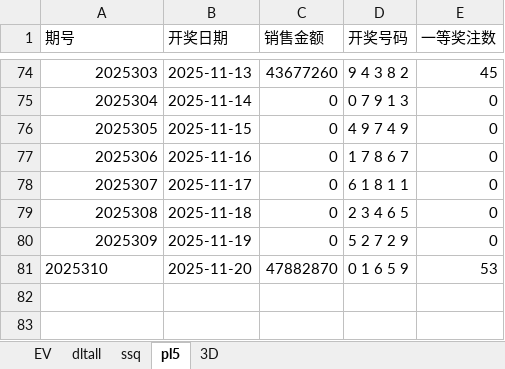
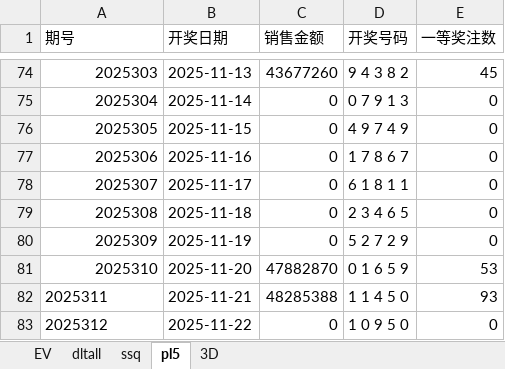
Before and after one commit to cloudplains/jnsj, an Excel workbook: Tools.xlsx, sheet pl5, drawn as a sheet; only a part is shown, gaps mark what is left out; values as stored, in another font and other column widths than the file's, no borders; the diff names each change by its address in the sheet, - before the commit and + after, or states it on an @@ line.

```diff
--- a/Tools.xlsx (sheet pl5)
+++ b/Tools.xlsx (sheet pl5)
-A81 alignment: left
+A81 alignment: right
+row 82: 2025311 | 2025-11-21 | 48285388 | 1 1 4 5 0 | 93
+row 83: 2025312 | 2025-11-22 | 0 | 1 0 9 5 0 | 0
```
Also changed, not shown: sheet dltall, sheet 3D, sheet EV.
